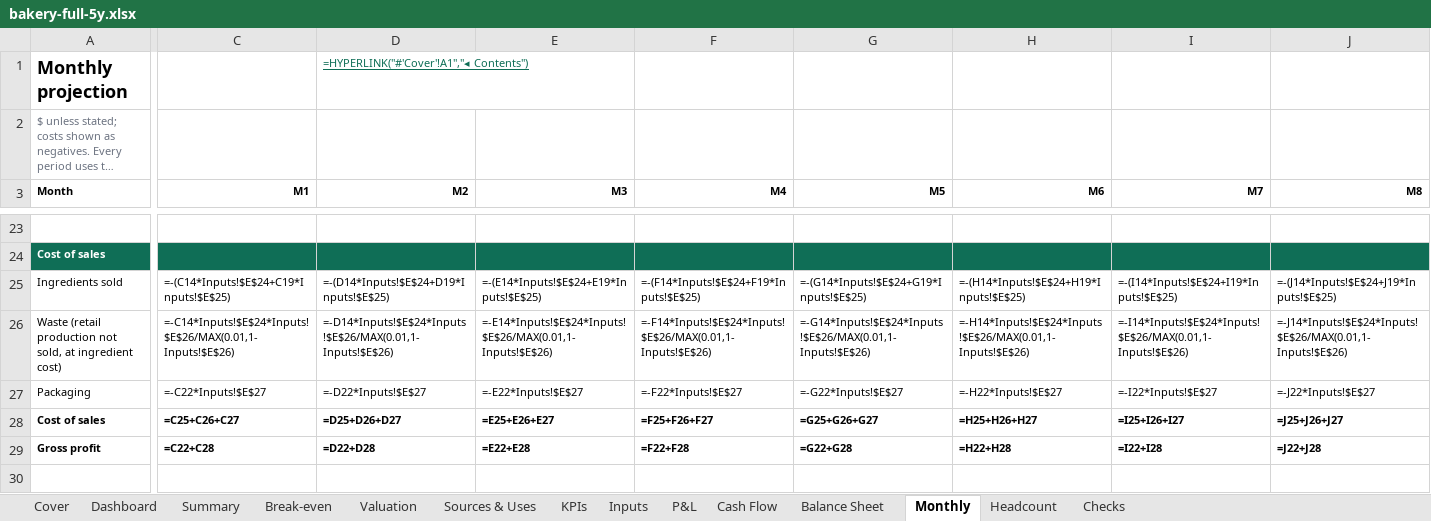
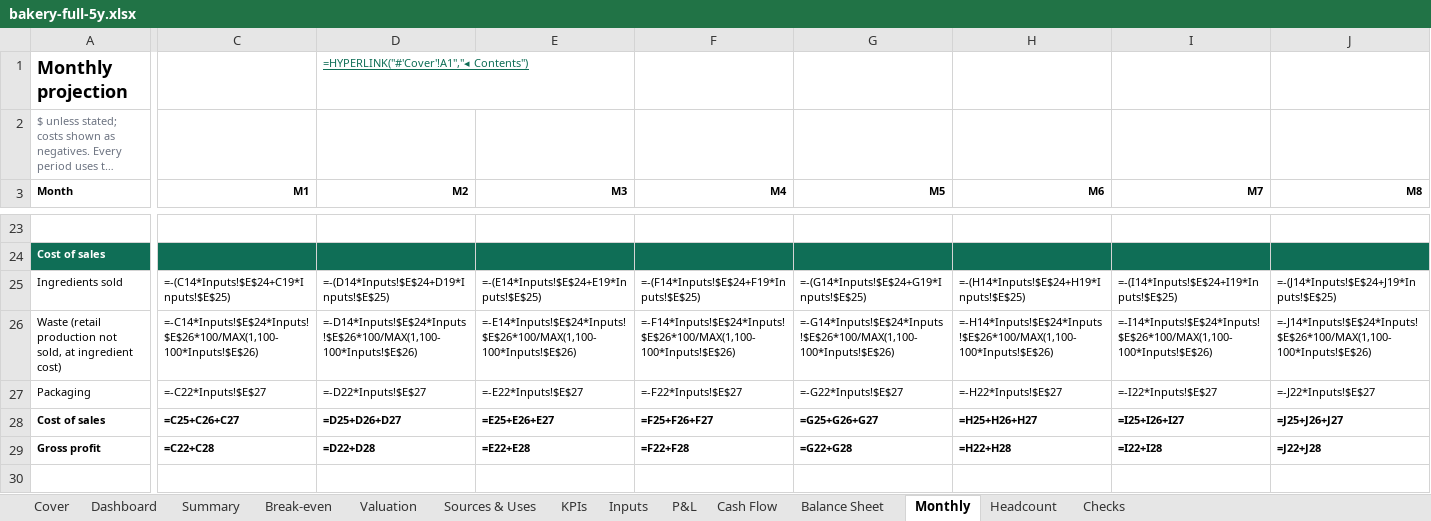
Before and after one commit to henrysheykin/finmodel-app, an Excel workbook: samples/bakery-full-5y.xlsx, sheet Monthly, drawn as a sheet; only a part is shown, gaps mark what is left out; long unchanged cells end in …; values as stored, in another font and other column widths than the file's, no borders; formulas are shown in place of their values; the diff covers the shown part only; the diff names each change by its address in the sheet, - before the commit and + after, or states it on an @@ line.

```diff
--- a/samples/bakery-full-5y.xlsx (sheet Monthly)
+++ b/samples/bakery-full-5y.xlsx (sheet Monthly)
-C26 (M1): =-C14*Inputs!$E$24*Inputs!$E$26/MAX(0.01,1-Inputs!$E$26)
+C26 (M1): =-C14*Inputs!$E$24*Inputs!$E$26*100/MAX(1,100-100*Inputs!$E$26)
-D26 (M2): =-D14*Inputs!$E$24*Inputs!$E$26/MAX(0.01,1-Inputs!$E$26)
+D26 (M2): =-D14*Inputs!$E$24*Inputs!$E$26*100/MAX(1,100-100*Inputs!$E$26)
-E26 (M3): =-E14*Inputs!$E$24*Inputs!$E$26/MAX(0.01,1-Inputs!$E$26)
+E26 (M3): =-E14*Inputs!$E$24*Inputs!$E$26*100/MAX(1,100-100*Inputs!$E$26)
-F26 (M4): =-F14*Inputs!$E$24*Inputs!$E$26/MAX(0.01,1-Inputs!$E$26)
+F26 (M4): =-F14*Inputs!$E$24*Inputs!$E$26*100/MAX(1,100-100*Inputs!$E$26)
-G26 (M5): =-G14*Inputs!$E$24*Inputs!$E$26/MAX(0.01,1-Inputs!$E$26)
+G26 (M5): =-G14*Inputs!$E$24*Inputs!$E$26*100/MAX(1,100-100*Inputs!$E$26)
-H26 (M6): =-H14*Inputs!$E$24*Inputs!$E$26/MAX(0.01,1-Inputs!$E$26)
+H26 (M6): =-H14*Inputs!$E$24*Inputs!$E$26*100/MAX(1,100-100*Inputs!$E$26)
-I26 (M7): =-I14*Inputs!$E$24*Inputs!$E$26/MAX(0.01,1-Inputs!$E$26)
+I26 (M7): =-I14*Inputs!$E$24*Inputs!$E$26*100/MAX(1,100-100*Inputs!$E$26)
-J26 (M8): =-J14*Inputs!$E$24*Inputs!$E$26/MAX(0.01,1-Inputs!$E$26)
+J26 (M8): =-J14*Inputs!$E$24*Inputs!$E$26*100/MAX(1,100-100*Inputs!$E$26)
```
Also changed, not shown: 52 edited cells elsewhere in this sheet, charts or pictures, samples/bakery-full.xlsx, 1 other file.
